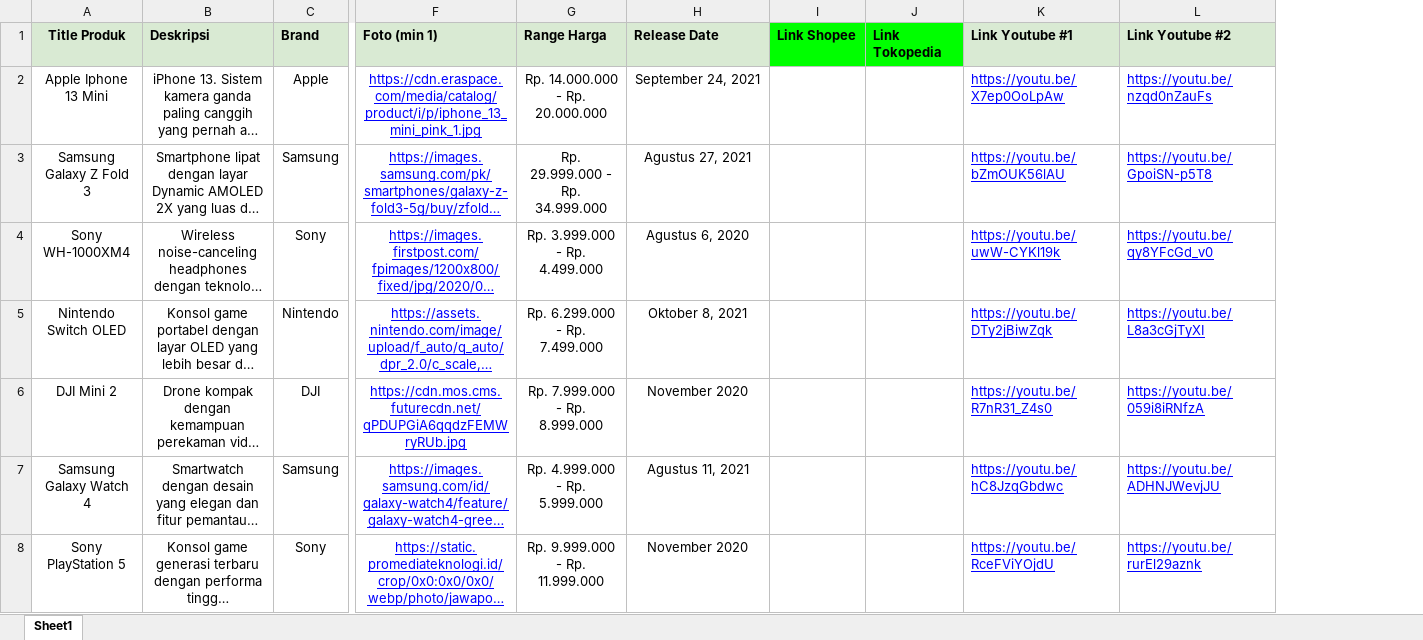
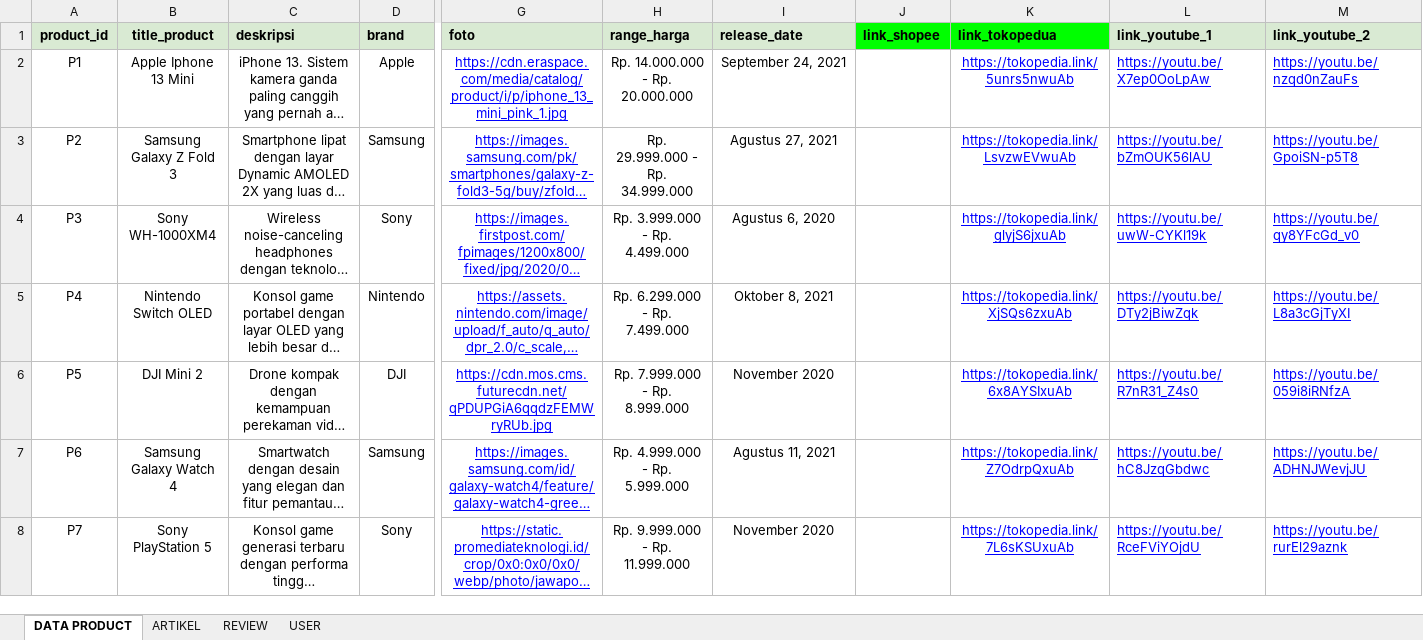
Before and after one commit to SPILL-Project/spill-data, an Excel workbook: data/shopee_product_spiill_mvp.xlsx, sheet DATA PRODUCT, drawn as a sheet; only a part is shown, gaps mark what is left out; long unchanged cells end in …; values as stored, in another font and other column widths than the file's, no borders; charts and pictures not drawn; removed rows and columns are numbered as before the commit, all else as after; rows hold the shown columns only; the diff names each change by its address in the sheet, - before the commit and + after, or states it on an @@ line.

Commit message:
update new product data

```diff
--- a/data/shopee_product_spiill_mvp.xlsx (sheet DATA PRODUCT)
+++ b/data/shopee_product_spiill_mvp.xlsx (sheet DATA PRODUCT)
-sheet tab: Sheet1
+sheet tab: DATA PRODUCT
+sheet tab: ARTIKEL
+sheet tab: REVIEW
+sheet tab: USER
+column A, rows 2-8: P1 | P2 | P3 | P4 | P5 | P6 | P7
-column I, empty
-column J, empty
+column J, empty
+column K, rows 2-8: https://tokopedia.link/5unrs5nwuAb | https://tokopedia.link/LsvzwEVwuAb | https://tokopedia.link/glyjS6jxuAb | https://tokopedia.link/XjSQs6zxuAb | https://tokopedia.link/6x8AYSIxuAb | https://tokopedia.link/Z7OdrpQxuAb | https://tokopedia.link/7L6sKSUxuAb
-row 1: Title Produk | Deskripsi | Brand | Foto (min 1) | Range Harga | Release Date | Link Shopee | Link Tokopedia | Link Youtube #1 | Link Youtube #2
+row 1: product_id | title_product | deskripsi | brand | foto | range_harga | release_date | link_shopee | link_tokopedua | link_youtube_1 | link_youtube_2
```
Also changed, not shown: charts or pictures, 2 other files.
